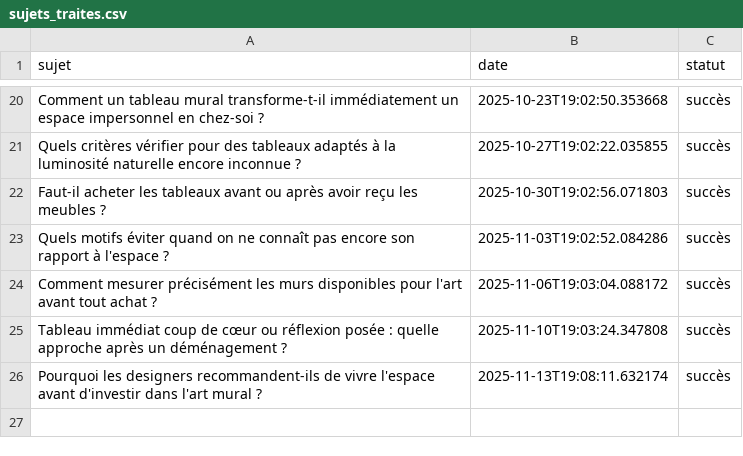
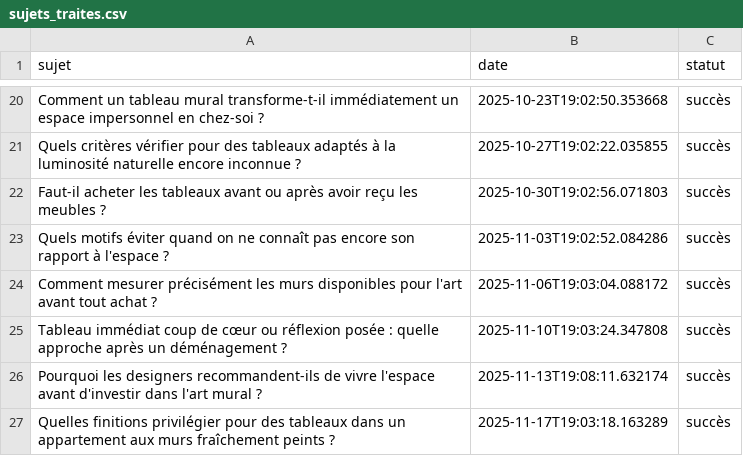
Before and after one commit to Metalosmose21/Appartement-2, a CSV file: sujets_traites.csv, drawn as a sheet; only a part is shown, gaps mark what is left out; the diff names each change by its address in the sheet, - before the commit and + after, or states it on an @@ line.

```diff
--- a/sujets_traites.csv
+++ b/sujets_traites.csv
+row 27: Quelles finitions privilégier pour des tableaux dans un appartement aux murs fraîchement peints ? | 2025-11-17T19:03:18.163289 | succès
```
Also changed, not shown: sujets.csv.
